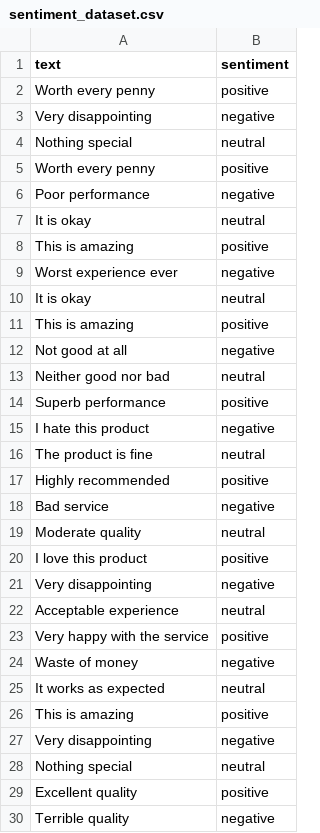
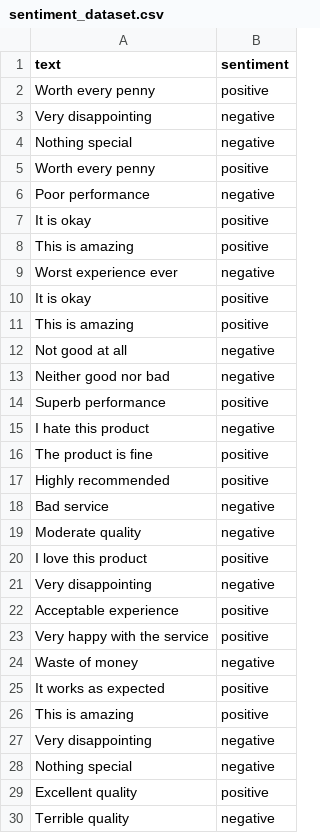
Before and after one commit to Lina-Ignacio/nlp-project, a CSV file: data/raw/sentiment_dataset.csv, drawn as a sheet; only a part is shown; the diff covers the shown part only.

Commit message:
Cleaned dataset: removed unlabeled and neutral sentiment, keeping only positive and negative

```diff
--- a/data/raw/sentiment_dataset.csv
+++ b/data/raw/sentiment_dataset.csv
@@ -3,27 +3,27 @@ Worth every penny,positive
 Very disappointing,negative
-Nothing special,neutral
+Nothing special,negative
 Worth every penny,positive
 Poor performance,negative
-It is okay,neutral
+It is okay,positive
 This is amazing,positive
 Worst experience ever,negative
-It is okay,neutral
+It is okay,positive
 This is amazing,positive
 Not good at all,negative
-Neither good nor bad,neutral
+Neither good nor bad,negative
 Superb performance,positive
 I hate this product,negative
-The product is fine,neutral
+The product is fine,positive
 Highly recommended,positive
 Bad service,negative
-Moderate quality,neutral
+Moderate quality,negative
 I love this product,positive
 Very disappointing,negative
-Acceptable experience,neutral
+Acceptable experience,positive
 Very happy with the service,positive
 Waste of money,negative
-It works as expected,neutral
+It works as expected,positive
 This is amazing,positive
 Very disappointing,negative
-Nothing special,neutral
+Nothing special,negative
 Excellent quality,positive
```
Also changed, not shown: 91 edited cells elsewhere in this file, 1 other file.
